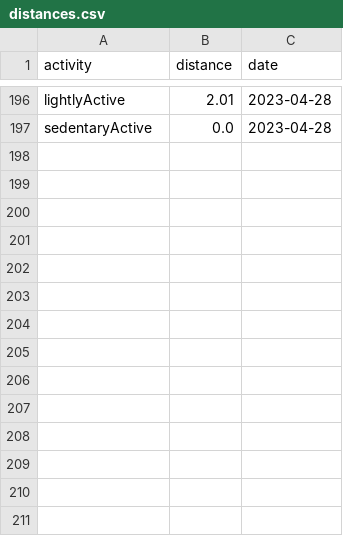
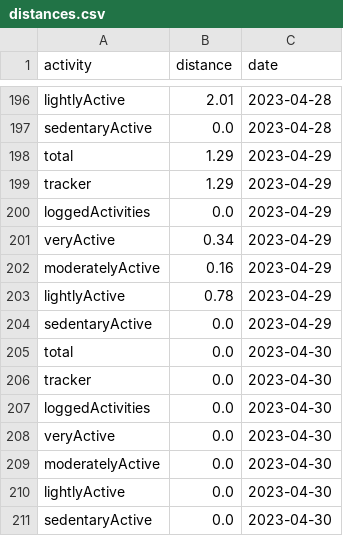
Before and after one commit to ioannisprokopiou/Web-Data-Mining-Project-2, a CSV file: distances.csv, drawn as a sheet; only a part is shown, gaps mark what is left out; the diff names each change by its address in the sheet, - before the commit and + after, or states it on an @@ line.

```diff
--- a/distances.csv
+++ b/distances.csv
+row 198: total | 1.29 | 2023-04-29
+row 199: tracker | 1.29 | 2023-04-29
+row 200: loggedActivities | 0.0 | 2023-04-29
+row 201: veryActive | 0.34 | 2023-04-29
+row 202: moderatelyActive | 0.16 | 2023-04-29
+row 203: lightlyActive | 0.78 | 2023-04-29
+row 204: sedentaryActive | 0.0 | 2023-04-29
+row 205: total | 0.0 | 2023-04-30
+row 206: tracker | 0.0 | 2023-04-30
+row 207: loggedActivities | 0.0 | 2023-04-30
+row 208: veryActive | 0.0 | 2023-04-30
+row 209: moderatelyActive | 0.0 | 2023-04-30
+row 210: lightlyActive | 0.0 | 2023-04-30
+row 211: sedentaryActive | 0.0 | 2023-04-30
```
Also changed, not shown: activities.csv, activities_summary.csv, 7 other files.
